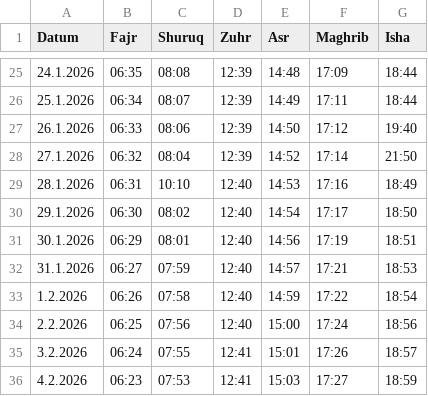
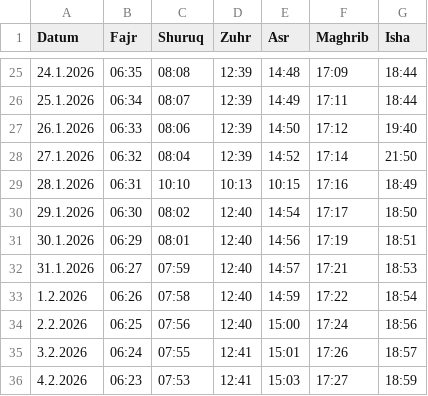
Before and after one commit to Jalal-Sarokhan/csv, a CSV file: gebetszeiten_2026.csv, drawn as a sheet; only a part is shown, gaps mark what is left out.

Commit message:
Update gebetszeiten_2026.csv

```diff
--- a/gebetszeiten_2026.csv
+++ b/gebetszeiten_2026.csv
@@ -28,3 +28,3 @@ Datum;Fajr;Shuruq;Zuhr;Asr;Maghrib;Isha
 27.1.2026;06:32;08:04;12:39;14:52;17:14;21:50
-28.1.2026;06:31;10:10;12:40;14:53;17:16;18:49
+28.1.2026;06:31;10:10;10:13;10:15;17:16;18:49
 29.1.2026;06:30;08:02;12:40;14:54;17:17;18:50
```
